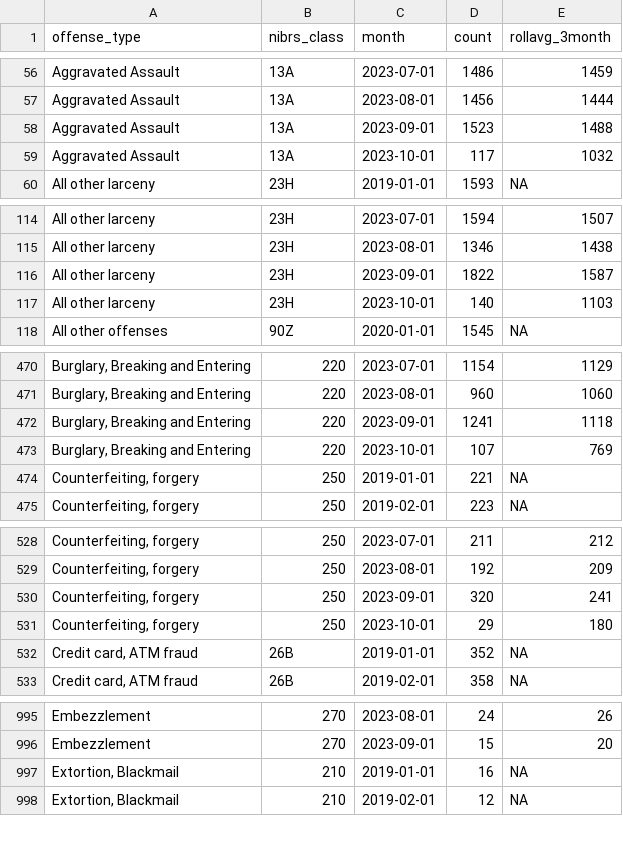
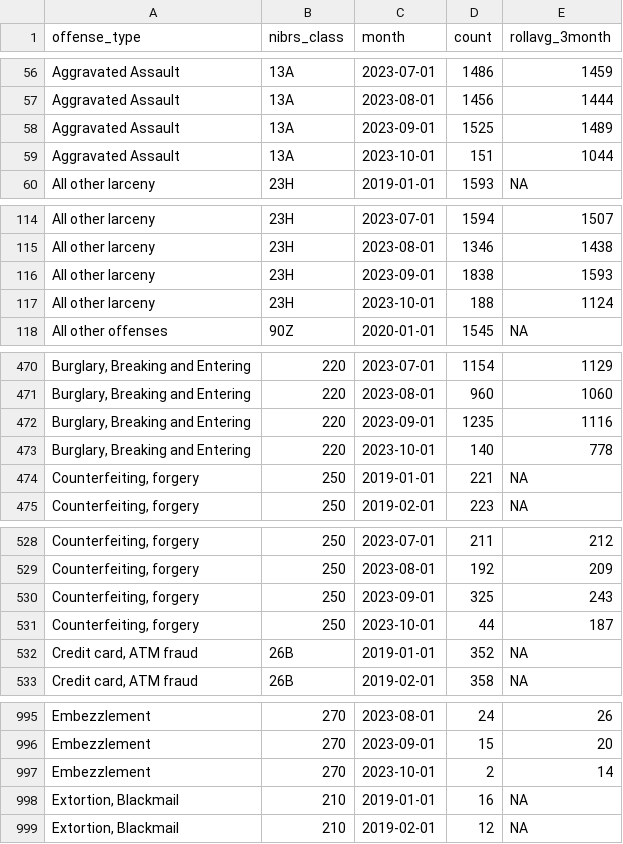
Before and after one commit to abcotvdata/safetytracker_houston, a CSV file: data/output/monthly/citywide_detailed_monthly.csv, drawn as a sheet; only a part is shown, gaps mark what is left out; the diff covers the shown part only; the diff names each change by its address in the sheet, - before the commit and + after, or states it on an @@ line.

```diff
--- a/data/output/monthly/citywide_detailed_monthly.csv
+++ b/data/output/monthly/citywide_detailed_monthly.csv
-D58 (count): 1523
+D58 (count): 1525
-E58 (rollavg_3month): 1488
+E58 (rollavg_3month): 1489
-D59 (count): 117
+D59 (count): 151
-E59 (rollavg_3month): 1032
+E59 (rollavg_3month): 1044
-D116 (count): 1822
+D116 (count): 1838
-E116 (rollavg_3month): 1587
+E116 (rollavg_3month): 1593
-D117 (count): 140
+D117 (count): 188
-E117 (rollavg_3month): 1103
+E117 (rollavg_3month): 1124
-D472 (count): 1241
+D472 (count): 1235
-E472 (rollavg_3month): 1118
+E472 (rollavg_3month): 1116
-D473 (count): 107
+D473 (count): 140
-E473 (rollavg_3month): 769
+E473 (rollavg_3month): 778
-D530 (count): 320
+D530 (count): 325
-E530 (rollavg_3month): 241
+E530 (rollavg_3month): 243
-D531 (count): 29
+D531 (count): 44
-E531 (rollavg_3month): 180
+E531 (rollavg_3month): 187
+row 997: Embezzlement | 270 | 2023-10-01 | 2 | 14
```
Also changed, not shown: 71 edited cells elsewhere in this file, data/output/beat/beat_type.csv, data/output/beat/property_beat.csv, 48 other files.
